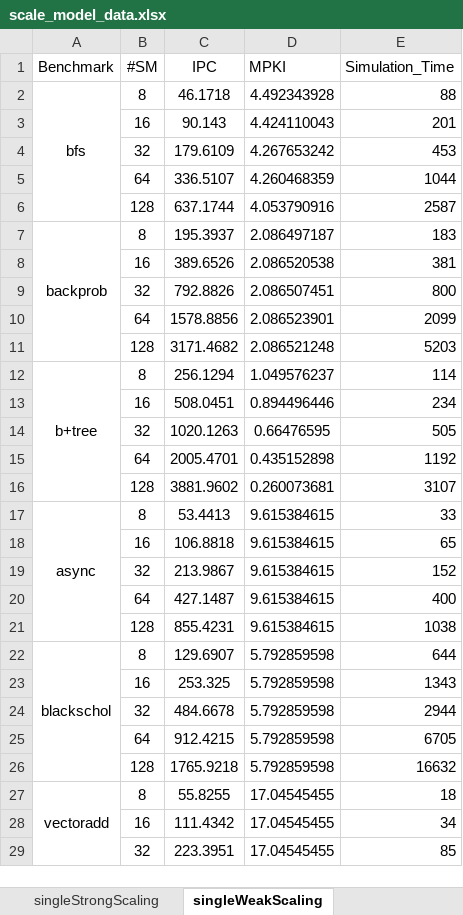
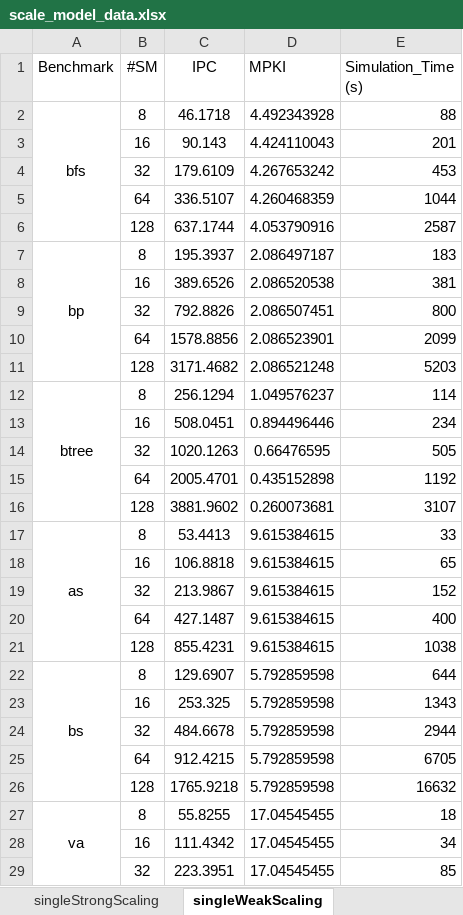
Before and after one commit to scaleDownGPU/scaleModel, an Excel workbook: scale_model_data.xlsx, sheet singleWeakScaling, drawn as a sheet; only a part is shown; values as stored, in another font and other column widths than the file's, no borders; the diff names each change by its address in the sheet, - before the commit and + after, or states it on an @@ line.

```diff
--- a/scale_model_data.xlsx (sheet singleWeakScaling)
+++ b/scale_model_data.xlsx (sheet singleWeakScaling)
-E1: Simulation_Time
+E1: Simulation_Time (s)
-A7 (Benchmark): backprob
+A7 (Benchmark): bp
-A12 (Benchmark): b+tree
+A12 (Benchmark): btree
-A17 (Benchmark): async
+A17 (Benchmark): as
-A22 (Benchmark): blackschol
+A22 (Benchmark): bs
-A27 (Benchmark): vectoradd
+A27 (Benchmark): va
```
Also changed, not shown: sheet singleStrongScaling, sheet multiWeakScaling.
